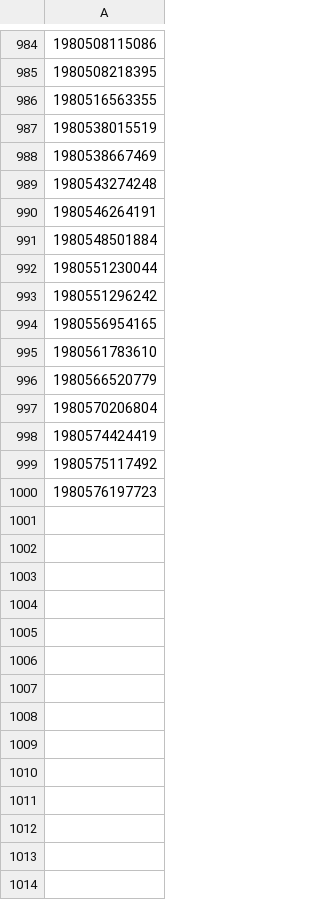
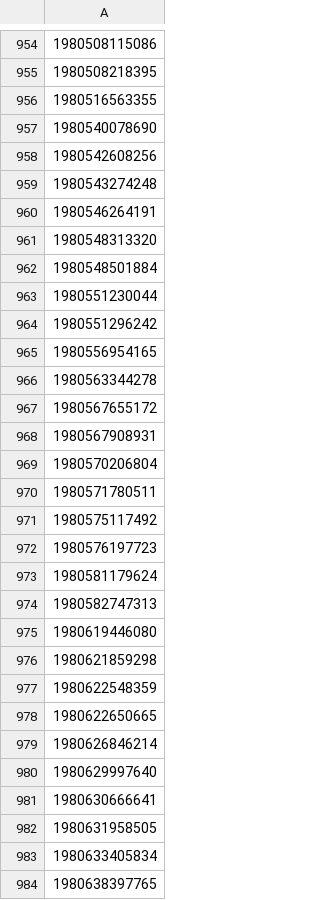
Before and after one commit to Negi97Mohit/events, a CSV file: eventbrite_event_ids_requests.csv, drawn as a sheet; only a part is shown, gaps mark what is left out; addresses are those after the commit; the diff covers the shown part only; the diff names each change by its address in the sheet, - before the commit and + after, or states it on an @@ line.

```diff
--- a/eventbrite_event_ids_requests.csv
+++ b/eventbrite_event_ids_requests.csv
-A957: 1980538015519
+A957: 1980540078690
-A958: 1980538667469
+A958: 1980542608256
+row 961: 1980548313320
-A966: 1980561783610
+A966: 1980563344278
-A967: 1980566520779
+A967: 1980567655172
+row 968: 1980567908931
-A970: 1980574424419
+A970: 1980571780511
+row 973: 1980581179624
+row 974: 1980582747313
+row 975: 1980619446080
+row 976: 1980621859298
+row 977: 1980622548359
+row 978: 1980622650665
+row 979: 1980626846214
+row 980: 1980629997640
+row 981: 1980630666641
+row 982: 1980631958505
+row 983: 1980633405834
+row 984: 1980638397765
```
Also changed, not shown: 68 added rows, 82 removed rows and 16 edited cells elsewhere in this file.
